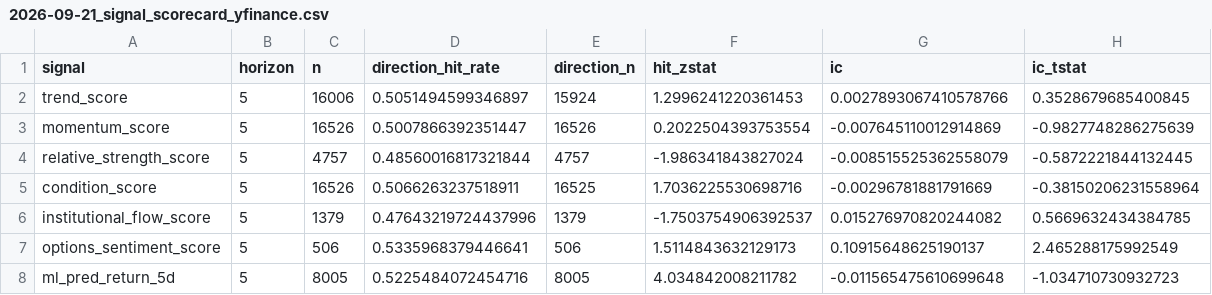
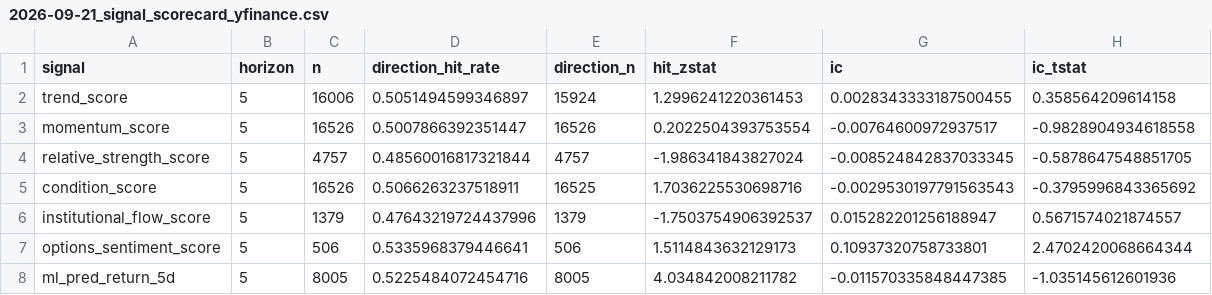
Before and after one commit to sony0928957829-sketch/finance-varnet-lite, a CSV file: data/evaluation/2026-09-21_signal_scorecard_yfinance.csv, drawn as a sheet.

```diff
--- a/data/evaluation/2026-09-21_signal_scorecard_yfinance.csv
+++ b/data/evaluation/2026-09-21_signal_scorecard_yfinance.csv
@@ -1,8 +1,8 @@
 signal,horizon,n,direction_hit_rate,direction_n,hit_zstat,ic,ic_tstat
-trend_score,5,16006,0.5051494599346897,15924,1.2996241220361453,0.0027893067410578766,0.3528679685400845
-momentum_score,5,16526,0.5007866392351447,16526,0.2022504393753554,-0.007645110012914869,-0.9827748286275639
-relative_strength_score,5,4757,0.48560016817321844,4757,-1.986341843827024,-0.008515525362558079,-0.5872221844132445
-condition_score,5,16526,0.5066263237518911,16525,1.7036225530698716,-0.00296781881791669,-0.38150206231558964
-institutional_flow_score,5,1379,0.47643219724437996,1379,-1.7503754906392537,0.015276970820244082,0.5669632434384785
-options_sentiment_score,5,506,0.5335968379446641,506,1.5114843632129173,0.10915648625190137,2.465288175992549
-ml_pred_return_5d,5,8005,0.5225484072454716,8005,4.034842008211782,-0.011565475610699648,-1.034710730932723
+trend_score,5,16006,0.5051494599346897,15924,1.2996241220361453,0.0028343333187500455,0.358564209614158
+momentum_score,5,16526,0.5007866392351447,16526,0.2022504393753554,-0.00764600972937517,-0.9828904934618558
+relative_strength_score,5,4757,0.48560016817321844,4757,-1.986341843827024,-0.008524842837033345,-0.5878647548851705
+condition_score,5,16526,0.5066263237518911,16525,1.7036225530698716,-0.0029530197791563543,-0.3795996843365692
+institutional_flow_score,5,1379,0.47643219724437996,1379,-1.7503754906392537,0.015282201256188947,0.5671574021874557
+options_sentiment_score,5,506,0.5335968379446641,506,1.5114843632129173,0.10937320758733801,2.4702420068664344
+ml_pred_return_5d,5,8005,0.5225484072454716,8005,4.034842008211782,-0.011570335848447385,-1.035145612601936
```
Also changed, not shown: 7 other files.
